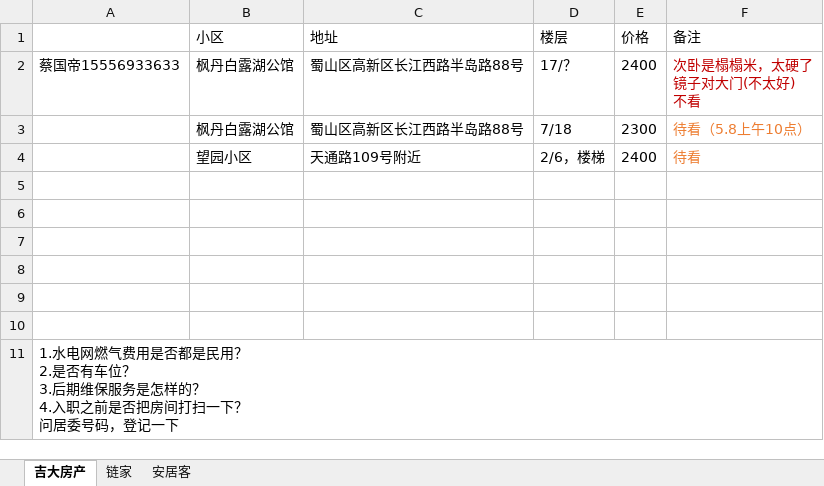
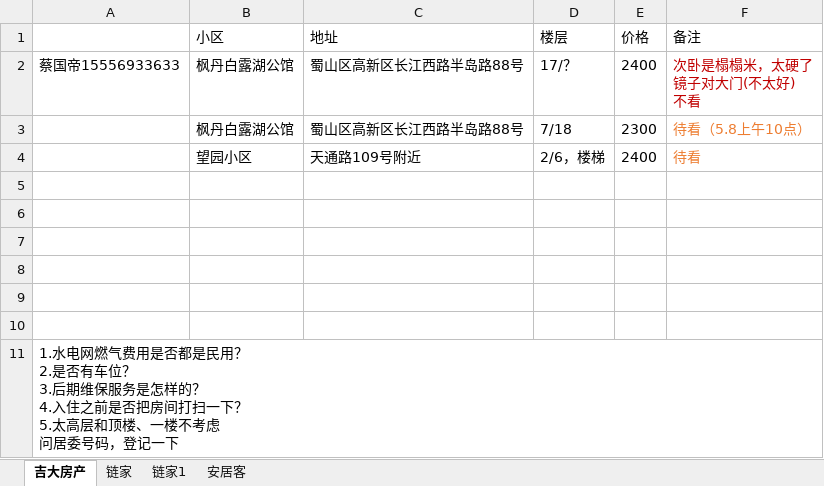
Before and after one commit to LB-king/notes, an Excel workbook: 租房.xlsx, sheet 吉大房产, drawn as a sheet; values as stored, in another font and other column widths than the file's, no borders; ↵ is a line break in a cell; the diff names each change by its address in the sheet, - before the commit and + after, or states it on an @@ line.

```diff
--- a/租房.xlsx (sheet 吉大房产)
+++ b/租房.xlsx (sheet 吉大房产)
+sheet tab: 链家1
-A11: …？ ↵ 4.入职之前是否把房间打扫一下？ ↵ 问居委…
+A11: …？ ↵ 4.入住之前是否把房间打扫一下？ ↵ 5.太高层和顶楼、一楼不考虑 ↵ 问居委…
```
Also changed, not shown: sheet 链家, 名称.xlsx.
